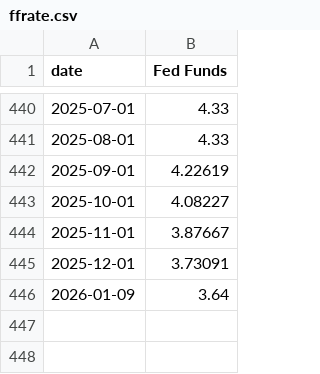
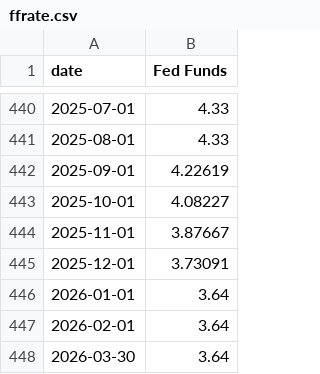
Before and after one commit to bdecon/bdecon.github.io, a CSV file: files/ffrate.csv, drawn as a sheet; only a part is shown, gaps mark what is left out.

```diff
--- a/files/ffrate.csv
+++ b/files/ffrate.csv
@@ -445,2 +445,4 @@ date,Fed Funds
 2025-12-01,3.73091
-2026-01-09,3.64
+2026-01-01,3.64
+2026-02-01,3.64
+2026-03-30,3.64
```
Also changed, not shown: files/fx.csv, files/fx_weekly.csv, 7 other files.
